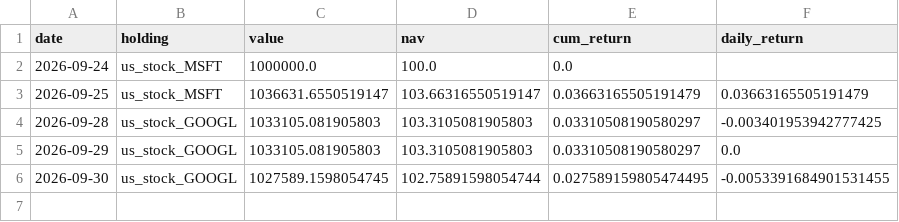
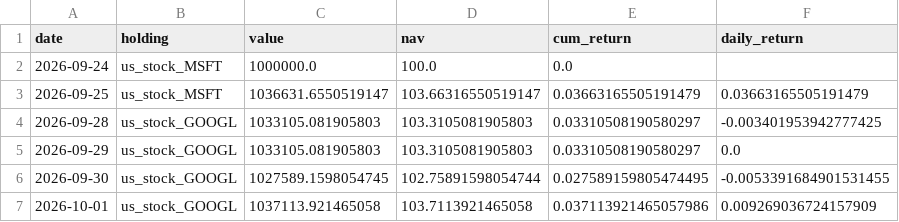
Before and after one commit to Bulin-wang/invest-dashboard, a CSV file: data/portfolios/investor48.csv, drawn as a sheet; the diff names each change by its address in the sheet, - before the commit and + after, or states it on an @@ line.

```diff
--- a/data/portfolios/investor48.csv
+++ b/data/portfolios/investor48.csv
+row 7: 2026-10-01 | us_stock_GOOGL | 1037113.921465058 | 103.7113921465058 | 0.037113921465057986 | 0.009269036724157909
```
Also changed, not shown: data/portfolios/investor47.csv, data/portfolios/investor49.csv, 49 other files.
